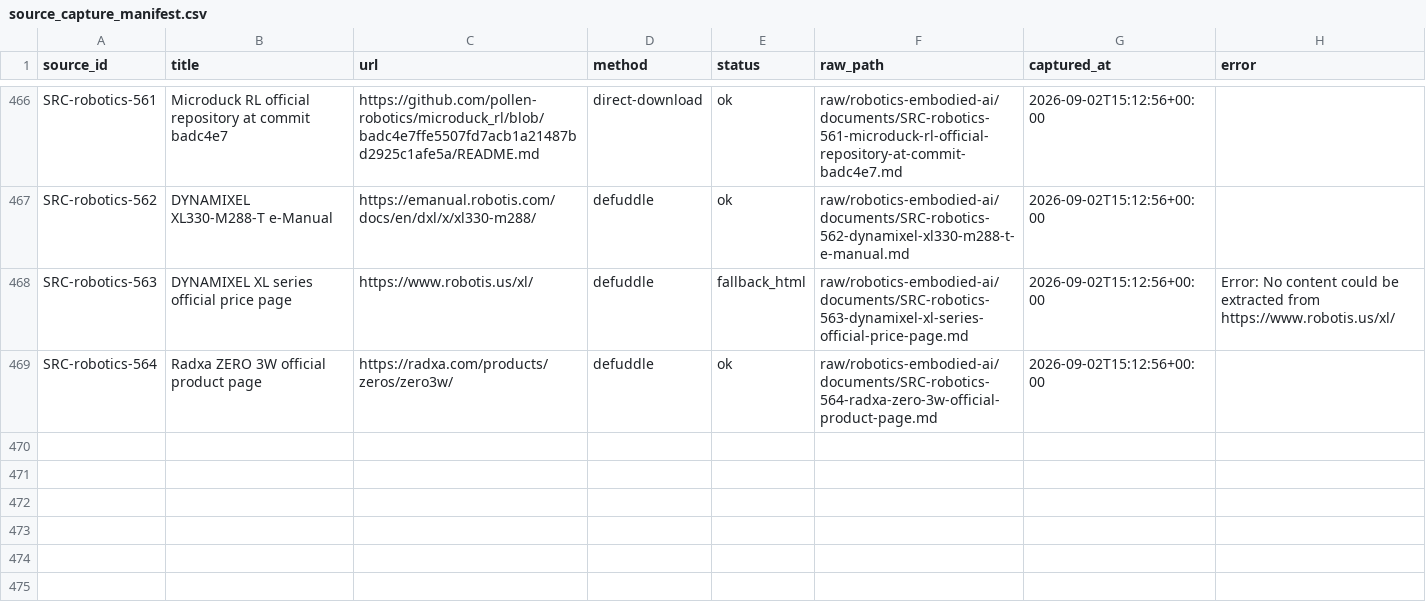
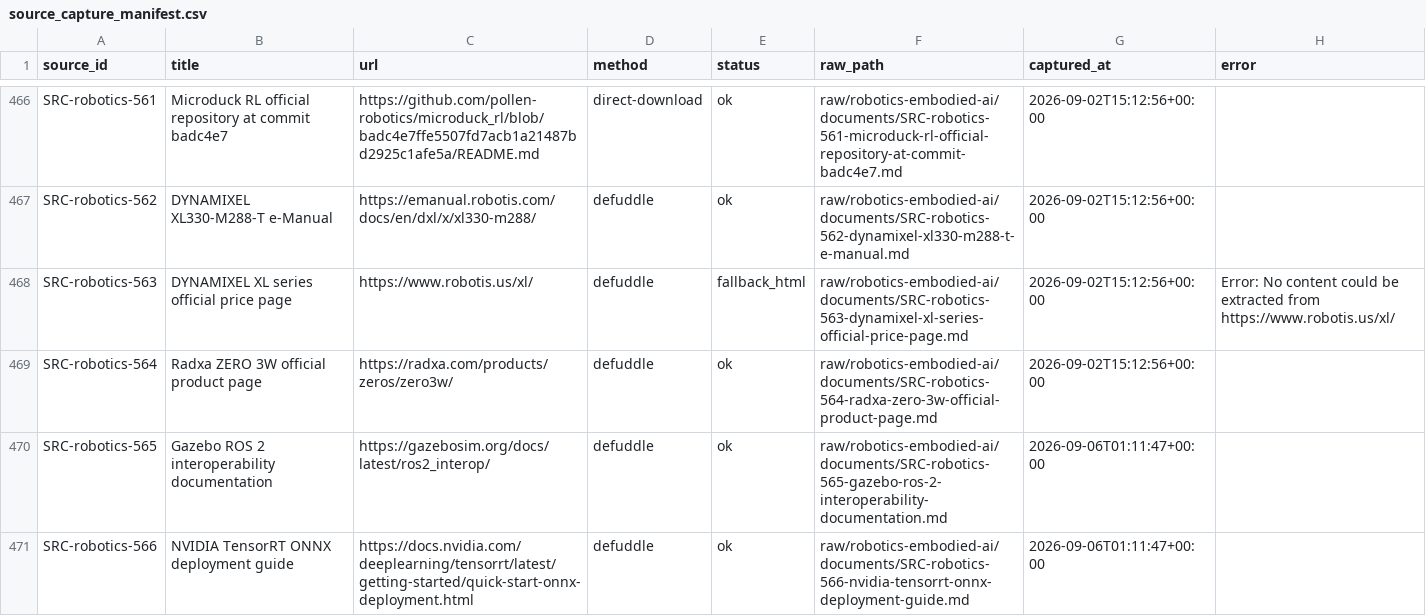
Before and after one commit to terryma2024/industry_analysis, a CSV file: raw/robotics-embodied-ai/documents/source_capture_manifest.csv, drawn as a sheet; only a part is shown, gaps mark what is left out.

```diff
--- a/raw/robotics-embodied-ai/documents/source_capture_manifest.csv
+++ b/raw/robotics-embodied-ai/documents/source_capture_manifest.csv
@@ -469 +469,3 @@ SRC-robotics-563,DYNAMIXEL XL series official price page,https://www.robotis.us/
 SRC-robotics-564,Radxa ZERO 3W official product page,https://radxa.com/products/zeros/zero3w/,defuddle,ok,raw/robotics-embodied-ai/documents/SRC-robotics-564-radxa-zero-3w-official-product-page.md,2026-09-02T15:12:56+00:00,
+SRC-robotics-565,Gazebo ROS 2 interoperability documentation,https://gazebosim.org/docs/latest/ros2_interop/,defuddle,ok,raw/robotics-embodied-ai/documents/SRC-robotics-565-gazebo-ros-2-interoperability-documentation.md,2026-09-06T01:11:47+00:00,
+SRC-robotics-566,NVIDIA TensorRT ONNX deployment guide,https://docs.nvidia.com/deeplearning/tensorrt/latest/getting-started/quick-start-onnx-deployment.html,defuddle,ok,raw/robotics-embodied-ai/documents/SRC-robotics-566-nvidia-tensorrt-onnx-deployment-guide.md,2026-09-06T01:11:47+00:00,
```
Also changed, not shown: knowledge/ai/sources.csv, knowledge/robotics-embodied-ai/sources.csv, 9 other files.
